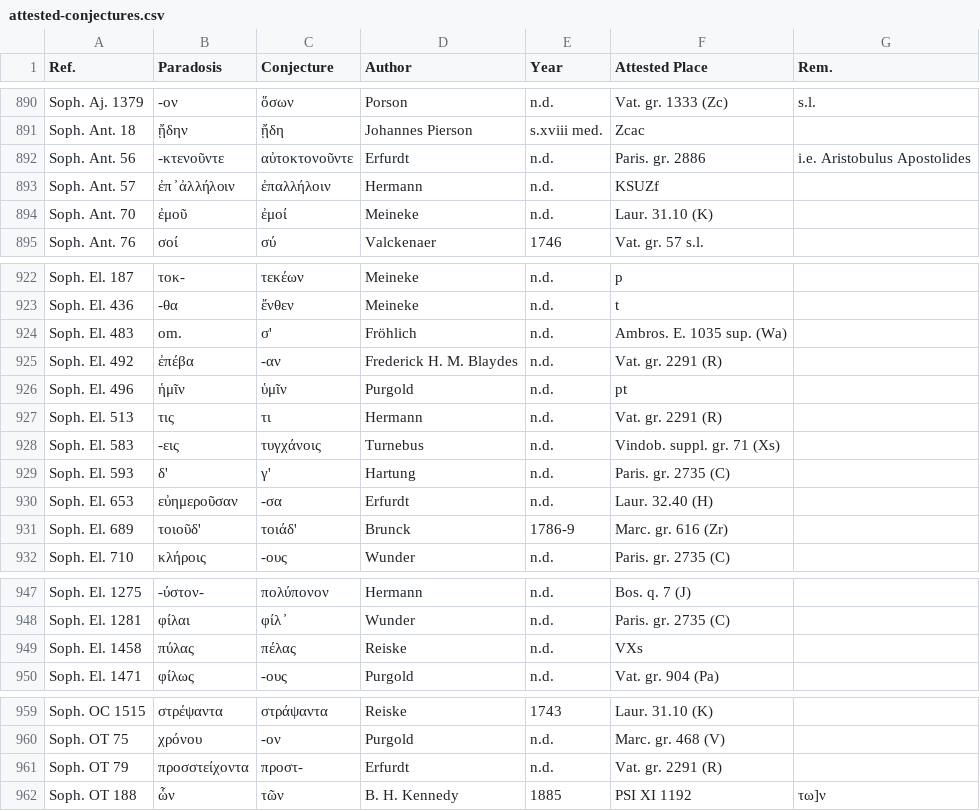
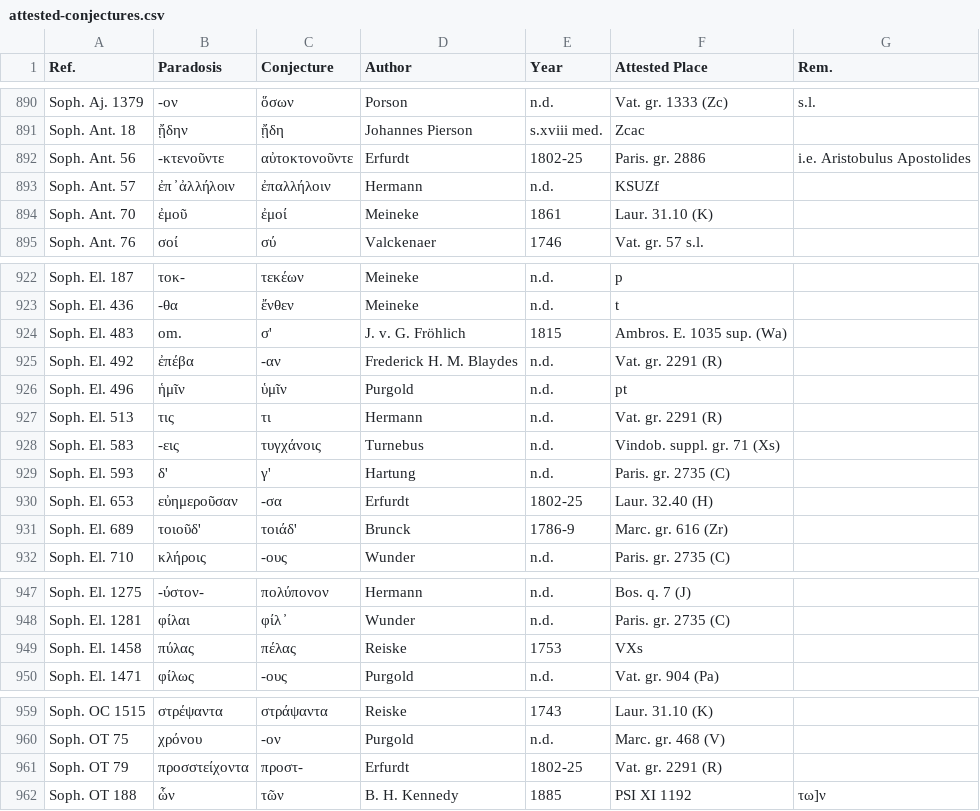
Before and after one commit to tkb-github/attested-conjectures, a CSV file: attested-conjectures.csv, drawn as a sheet; only a part is shown, gaps mark what is left out; the diff covers the shown part only.

```diff
--- a/attested-conjectures.csv
+++ b/attested-conjectures.csv
@@ -891,5 +891,5 @@ Soph. Aj. 1379,-ον,ὅσων,Porson,n.d.,Vat. gr. 1333 (Zc),s.l.
 Soph. Ant. 18,ᾔδην,ᾔδη,Johannes Pierson,s.xviii med.,Zcac,
-Soph. Ant. 56,-κτενοῦντε,αὐτοκτονοῦντε,Erfurdt,n.d.,Paris. gr. 2886,i.e. Aristobulus Apostolides
+Soph. Ant. 56,-κτενοῦντε,αὐτοκτονοῦντε,Erfurdt,1802-25,Paris. gr. 2886,i.e. Aristobulus Apostolides
 Soph. Ant. 57,ἐπ ̓ ἀλλήλοιν,ἐπαλλήλοιν,Hermann,n.d.,KSUZf,
-Soph. Ant. 70,ἐμοῦ,ἐμοί,Meineke,n.d.,Laur. 31.10 (K),
+Soph. Ant. 70,ἐμοῦ,ἐμοί,Meineke,1861,Laur. 31.10 (K),
 Soph. Ant. 76,σοί,σύ,Valckenaer,1746,Vat. gr. 57 s.l.,
@@ -923,3 +923,3 @@ Soph. El. 187,τοκ-,τεκέων,Meineke,n.d.,p,
 Soph. El. 436,-θα,ἔνθεν,Meineke,n.d.,t,
-Soph. El. 483,om.,σ',Fröhlich,n.d.,Ambros. E. 1035 sup. (Wa),
+Soph. El. 483,om.,σ',J. v. G. Fröhlich,1815,Ambros. E. 1035 sup. (Wa),
 Soph. El. 492,ἐπέβα,-αν,Frederick H. M. Blaydes,n.d.,Vat. gr. 2291 (R),
@@ -929,3 +929,3 @@ Soph. El. 583,-εις,τυγχάνοις,Turnebus,n.d.,Vindob. suppl. gr. 71 (Xs
 Soph. El. 593,δ',γ',Hartung,n.d.,Paris. gr. 2735 (C),
-Soph. El. 653,εὐημεροῦσαν,-σα,Erfurdt,n.d.,Laur. 32.40 (H),
+Soph. El. 653,εὐημεροῦσαν,-σα,Erfurdt,1802-25,Laur. 32.40 (H),
 Soph. El. 689,τοιοῦδ',τοιάδ',Brunck,1786-9,Marc. gr. 616 (Zr),
@@ -948,3 +948,3 @@ Soph. El. 1275,-ύστον-,πολύπονον,Hermann,n.d.,Bos. q. 7 (J),
 Soph. El. 1281,φίλαι,φίλ ̓,Wunder,n.d.,Paris. gr. 2735 (C),
-Soph. El. 1458,πύλας,πέλας,Reiske,n.d.,VXs,
+Soph. El. 1458,πύλας,πέλας,Reiske,1753,VXs,
 Soph. El. 1471,φίλως,-ους,Purgold,n.d.,Vat. gr. 904 (Pa),
@@ -960,3 +960,3 @@ Soph. OC 1515,στρέψαντα,στράψαντα,Reiske,1743,Laur. 31.10 (K),
 Soph. OT 75,χρόνου,-ον,Purgold,n.d.,Marc. gr. 468 (V),
-Soph. OT 79,προσστείχοντα,προστ-,Erfurdt,n.d.,Vat. gr. 2291 (R),
+Soph. OT 79,προσστείχοντα,προστ-,Erfurdt,1802-25,Vat. gr. 2291 (R),
 Soph. OT 188,ὧν,τῶν,B. H. Kennedy,1885,PSI XI 1192,τω]ν
```
Also changed, not shown: 10 edited cells elsewhere in this file.
